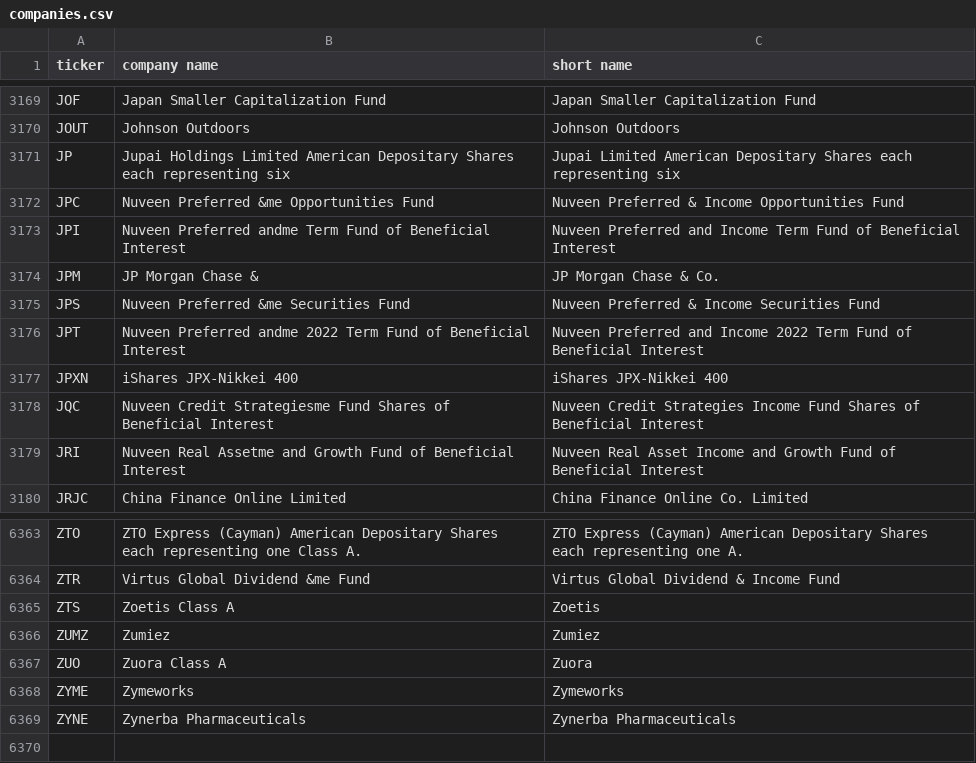
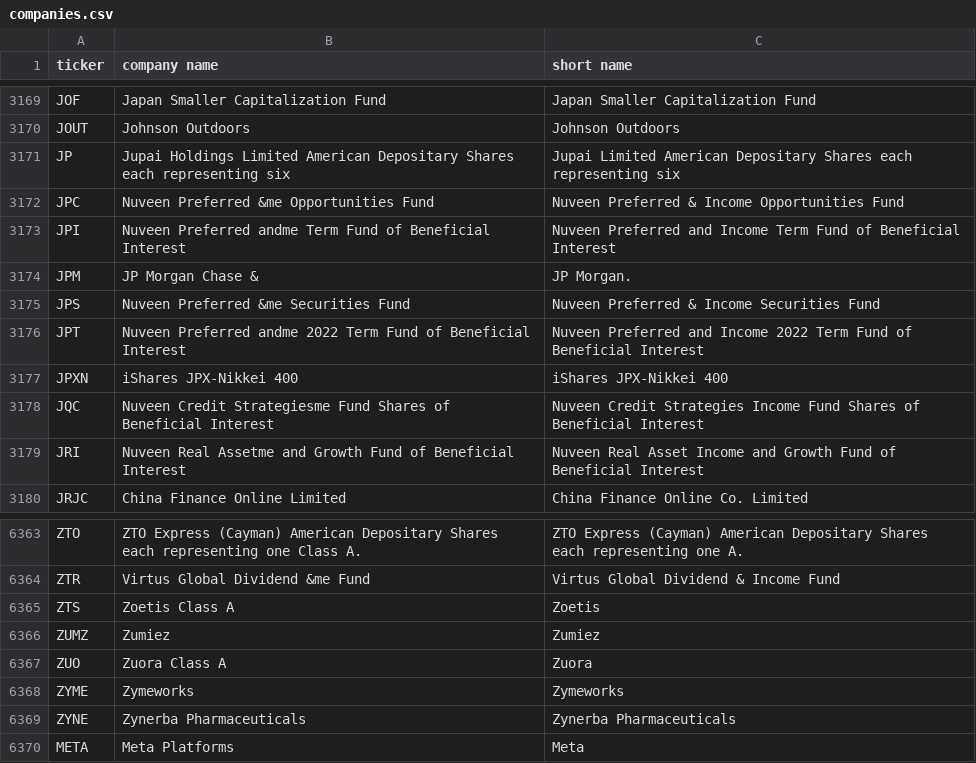
Before and after one commit to rryanhermes/Equity-Analyzer, a CSV file: assets/companies.csv (was companies.csv), drawn as a sheet; only a part is shown, gaps mark what is left out.

```diff
--- a/companies.csv
+++ b/assets/companies.csv
@@ -3173,3 +3173,3 @@ JPC,Nuveen Preferred &me Opportunities Fund,Nuveen Preferred & Income Opportunit
 JPI,Nuveen Preferred andme Term Fund of Beneficial Interest,Nuveen Preferred and Income Term Fund of Beneficial Interest
-JPM,JP Morgan Chase &,JP Morgan Chase & Co.
+JPM,JP Morgan Chase &,JP Morgan.
 JPS,Nuveen Preferred &me Securities Fund,Nuveen Preferred & Income Securities Fund
@@ -6369 +6369,2 @@ ZYME,Zymeworks,Zymeworks
 ZYNE,Zynerba Pharmaceuticals,Zynerba Pharmaceuticals
+META, Meta Platforms, Meta
```
Also changed, not shown: data/CRM_insider_trades.csv, data/CRM_sentiment.csv, 41 other files.
